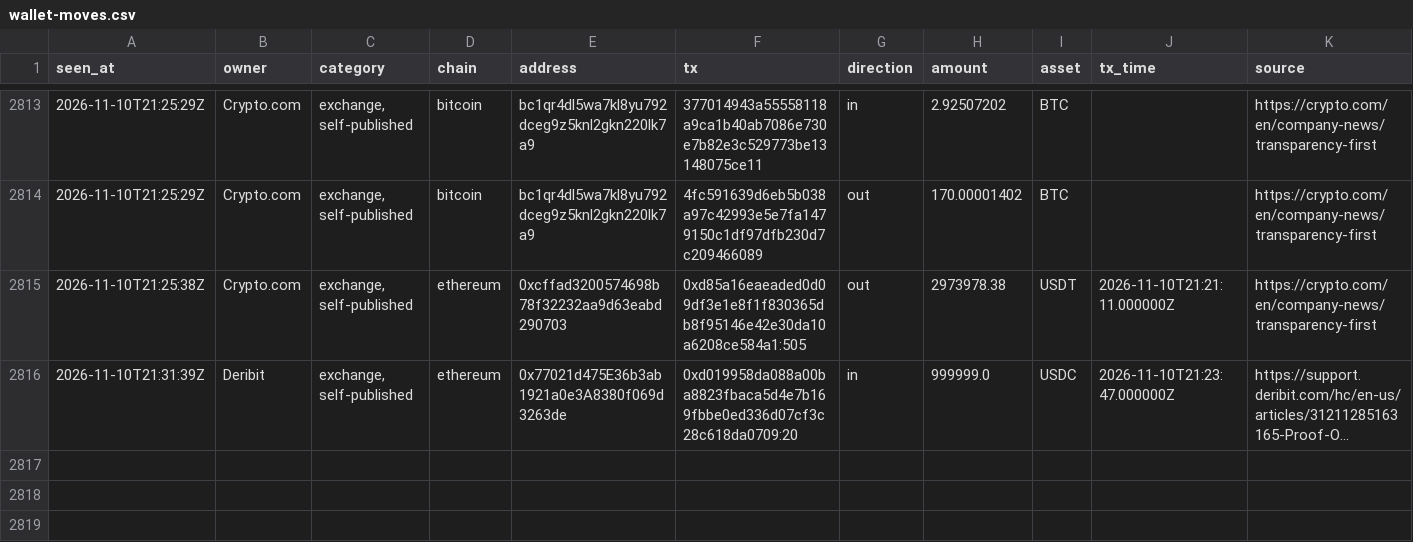
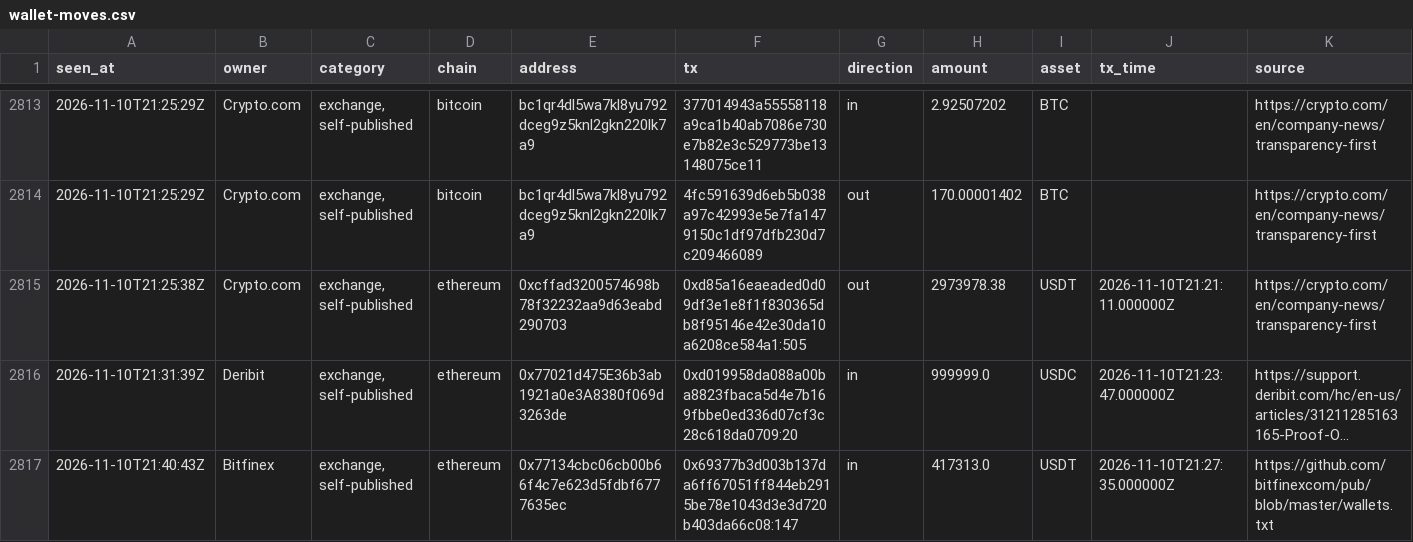
Before and after one commit to hpintojr/crypto-scanner, a CSV file: data/wallet-moves.csv, drawn as a sheet; only a part is shown, gaps mark what is left out; long unchanged cells end in …; the diff names each change by its address in the sheet, - before the commit and + after, or states it on an @@ line.

```diff
--- a/data/wallet-moves.csv
+++ b/data/wallet-moves.csv
+row 2817: 2026-11-10T21:40:43Z | Bitfinex | exchange, self-published | ethereum | 0x77134cbc06cb00b66f4c7e623d5fdbf6777635ec | 0x69377b3d003b137da6ff67051ff844eb2915be78e1043d3e3d720b403da66c08:147 | in | 417313.0 | USDT | 2026-11-10T21:27:35.000000Z | https://github.com/bitfinexcom/pub/blob/master/wallets.txt
```
Also changed, not shown: data/outcomes.csv, 4 other files.
